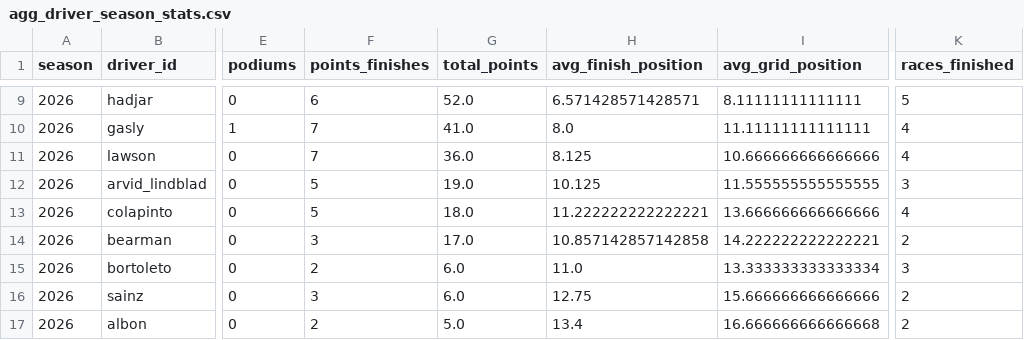
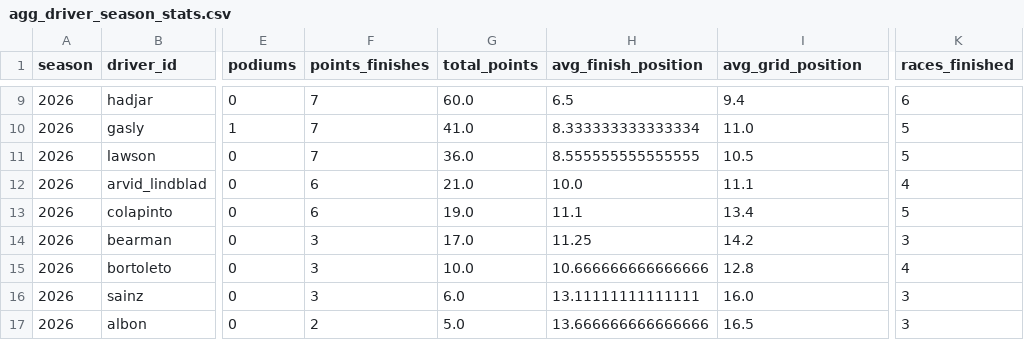
Before and after one commit to 3mrZain7agag/f1-data-engineering, a CSV file: exports/gold/agg_driver_season_stats.csv, drawn as a sheet; only a part is shown, gaps mark what is left out; the diff covers the shown part only; the diff names each change by its address in the sheet, - before the commit and + after, or states it on an @@ line.

```diff
--- a/exports/gold/agg_driver_season_stats.csv
+++ b/exports/gold/agg_driver_season_stats.csv
-F9 (points_finishes): 6
+F9 (points_finishes): 7
-G9 (total_points): 52.0
+G9 (total_points): 60.0
-H9 (avg_finish_position): 6.571428571428571
+H9 (avg_finish_position): 6.5
-I9 (avg_grid_position): 8.11111111111111
+I9 (avg_grid_position): 9.4
-K9 (races_finished): 5
+K9 (races_finished): 6
-H10 (avg_finish_position): 8.0
+H10 (avg_finish_position): 8.333333333333334
-I10 (avg_grid_position): 11.11111111111111
+I10 (avg_grid_position): 11.0
-K10:K11 (races_finished): 4
+K10:K11 (races_finished): 5
-H11 (avg_finish_position): 8.125
+H11 (avg_finish_position): 8.555555555555555
-I11 (avg_grid_position): 10.666666666666666
+I11 (avg_grid_position): 10.5
-F12:F13 (points_finishes): 5
+F12:F13 (points_finishes): 6
-G12 (total_points): 19.0
+G12 (total_points): 21.0
-H12 (avg_finish_position): 10.125
+H12 (avg_finish_position): 10.0
-I12 (avg_grid_position): 11.555555555555555
+I12 (avg_grid_position): 11.1
-K12 (races_finished): 3
+K12 (races_finished): 4
-G13 (total_points): 18.0
+G13 (total_points): 19.0
-H13 (avg_finish_position): 11.222222222222221
+H13 (avg_finish_position): 11.1
-I13 (avg_grid_position): 13.666666666666666
+I13 (avg_grid_position): 13.4
-K13 (races_finished): 4
+K13 (races_finished): 5
-H14 (avg_finish_position): 10.857142857142858
+H14 (avg_finish_position): 11.25
-I14 (avg_grid_position): 14.222222222222221
+I14 (avg_grid_position): 14.2
-K14 (races_finished): 2
+K14 (races_finished): 3
-F15 (points_finishes): 2
+F15 (points_finishes): 3
-G15 (total_points): 6.0
+G15 (total_points): 10.0
-H15 (avg_finish_position): 11.0
+H15 (avg_finish_position): 10.666666666666666
-I15 (avg_grid_position): 13.333333333333334
+I15 (avg_grid_position): 12.8
-K15 (races_finished): 3
+K15 (races_finished): 4
-H16 (avg_finish_position): 12.75
+H16 (avg_finish_position): 13.11111111111111
-I16 (avg_grid_position): 15.666666666666666
+I16 (avg_grid_position): 16.0
-K16:K17 (races_finished): 2
+K16:K17 (races_finished): 3
-H17 (avg_finish_position): 13.4
+H17 (avg_finish_position): 13.666666666666666
-I17 (avg_grid_position): 16.666666666666668
+I17 (avg_grid_position): 16.5
```
Also changed, not shown: 1 added row, 1 removed row and 44 edited cells elsewhere in this file, exports/gold/agg_circuit_stats.csv, exports/gold/agg_constructor_season_stats.csv, 4 other files.
